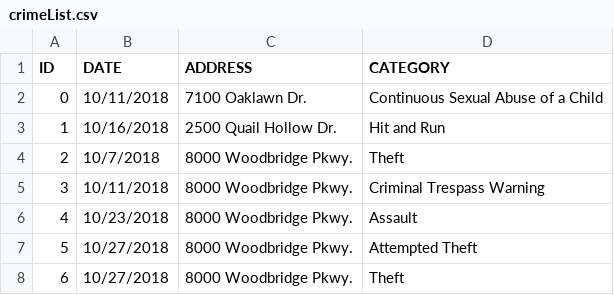
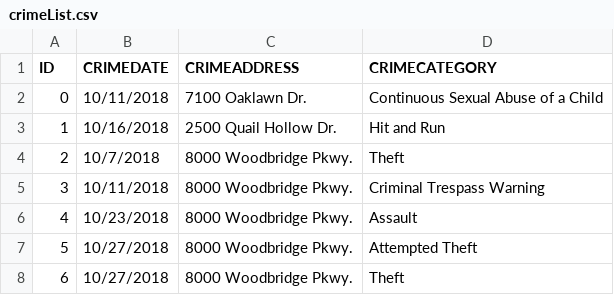
Before and after one commit to chen5656/chen5656.github.io, a CSV file: crimeList.csv, drawn as a sheet; only a part is shown.

Commit message:
Update crimeList.csv

```diff
--- a/crimeList.csv
+++ b/crimeList.csv
@@ -1,2 +1,2 @@
-ID,DATE,ADDRESS,CATEGORY
+ID,CRIMEDATE,CRIMEADDRESS,CRIMECATEGORY
 0,10/11/2018,7100 Oaklawn Dr.,Continuous Sexual Abuse of a Child
```
